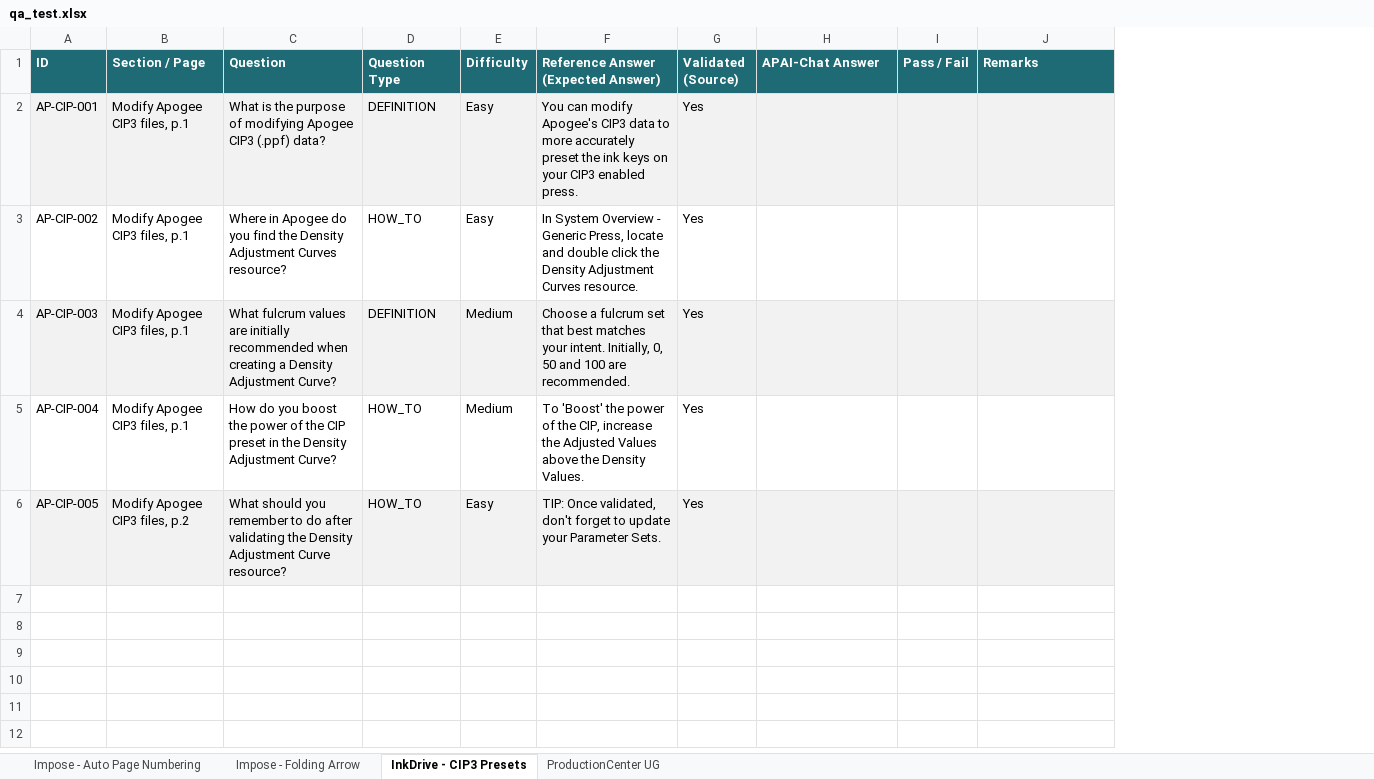
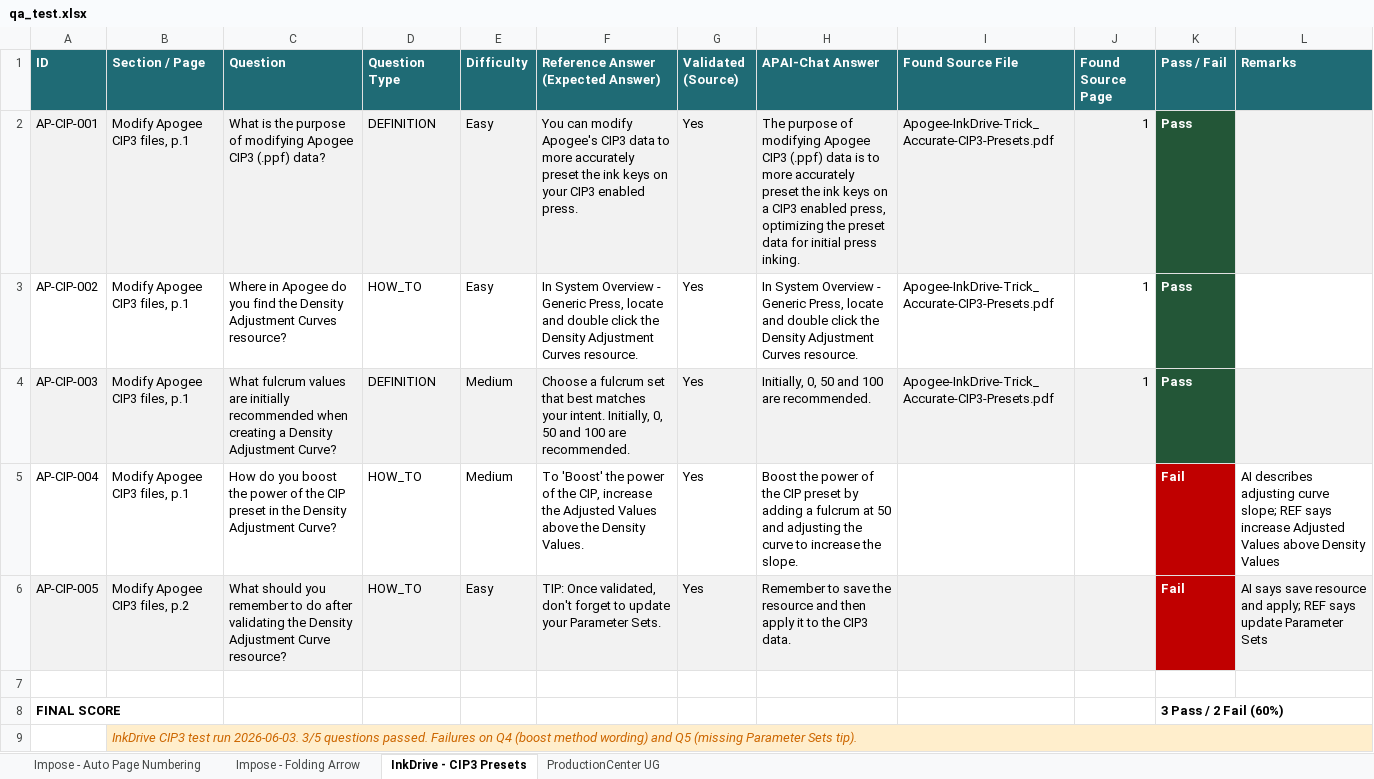
Before and after one commit to OzenLevent/apai-chat-documents, an Excel workbook: qa_test.xlsx, sheet InkDrive - CIP3 Presets, drawn as a sheet; values as stored, in another font and other column widths than the file's, no borders; addresses are those after the commit; the diff names each change by its address in the sheet, - before the commit and + after, or states it on an @@ line.

Commit message:
qa_test: add InkDrive CIP3 and ProductionCenter UG results (Run 3+4)

```diff
--- a/qa_test.xlsx (sheet InkDrive - CIP3 Presets)
+++ b/qa_test.xlsx (sheet InkDrive - CIP3 Presets)
+column I (Found Source File), rows 2-4: all Apogee-InkDrive-Trick_Accurate-CIP3-Presets.pdf
+column J (Found Source Page), rows 2-4: all 1
-H2 (APAI-Chat Answer): (empty)
+H2 (APAI-Chat Answer): The purpose of modifying Apogee CIP3 (.ppf) data is to more accurately preset the ink keys on a CIP3 enabled press, optimizing the preset data for initial press inking.
-K2:K4 (Pass / Fail): (empty)
+K2:K4 (Pass / Fail): Pass
-K2 fill: #F2F2F2
+K2 fill: #235637
-H3 (APAI-Chat Answer): (empty)
+H3 (APAI-Chat Answer): In System Overview - Generic Press, locate and double click the Density Adjustment Curves resource.
-K3 fill: none
+K3 fill: #235637
-H4 (APAI-Chat Answer): (empty)
+H4 (APAI-Chat Answer): Initially, 0, 50 and 100 are recommended.
-K4 fill: #F2F2F2
+K4 fill: #235637
-H5 (APAI-Chat Answer): (empty)
+H5 (APAI-Chat Answer): Boost the power of the CIP preset by adding a fulcrum at 50 and adjusting the curve to increase the slope.
-K5:K6 (Pass / Fail): (empty)
+K5:K6 (Pass / Fail): Fail
-K5 fill: none
+K5 fill: #C00000
-L5 (Remarks): (empty)
+L5 (Remarks): AI describes adjusting curve slope; REF says increase Adjusted Values above Density Values
-H6 (APAI-Chat Answer): (empty)
+H6 (APAI-Chat Answer): Remember to save the resource and then apply it to the CIP3 data.
-K6 fill: #F2F2F2
+K6 fill: #C00000
-L6 (Remarks): (empty)
+L6 (Remarks): AI says save resource and apply; REF says update Parameter Sets
+row 7: (empty)
+row 8: FINAL SCORE |  |  |  |  |  |  |  |  |  | 3 Pass / 2 Fail (60%)
+row 9:  | InkDrive CIP3 test run 2026-06-03. 3/5 questions passed. Failures on Q4 (boost method wording) and Q5 (missing Parameter Sets tip).
```
Also changed, not shown: sheet ProductionCenter UG.
